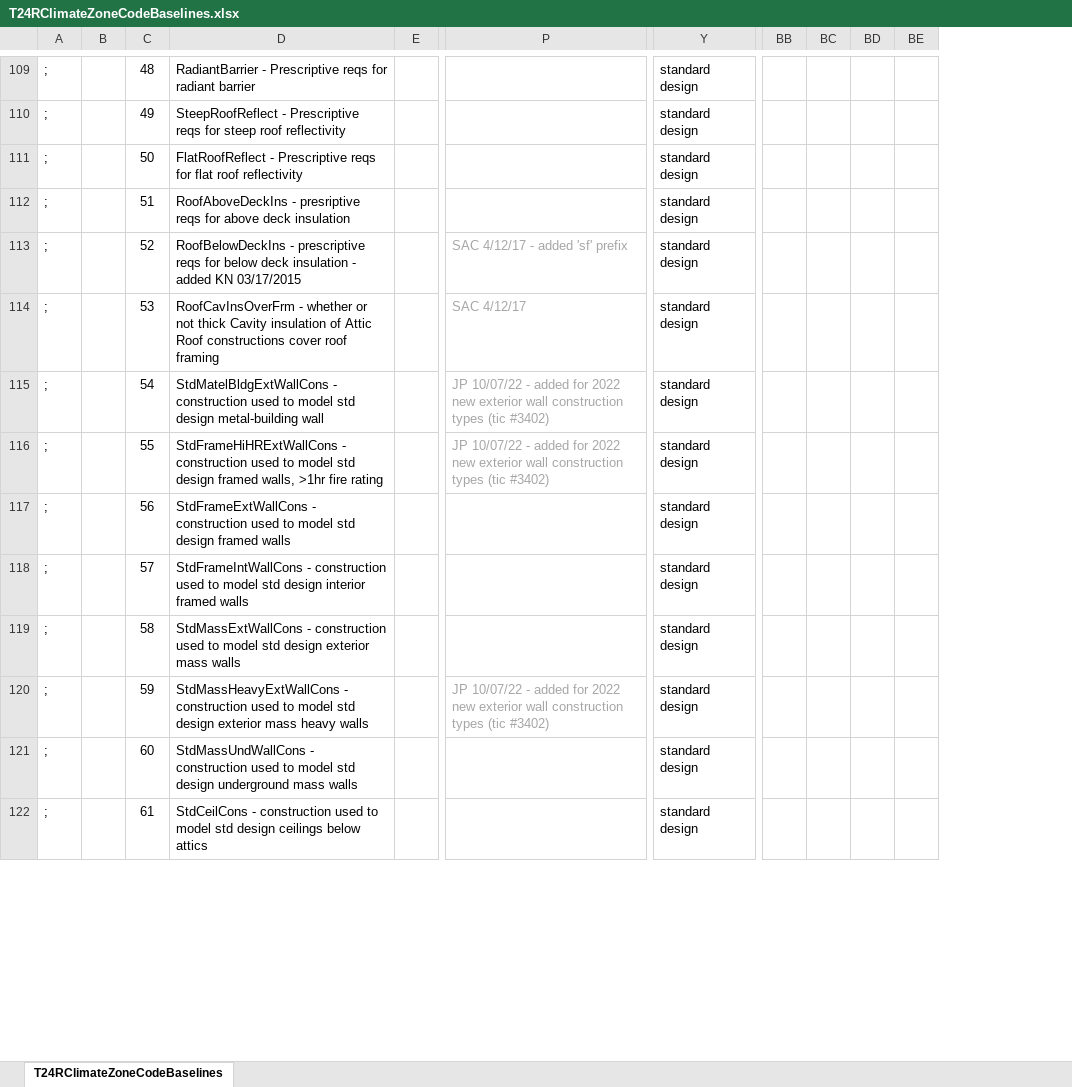
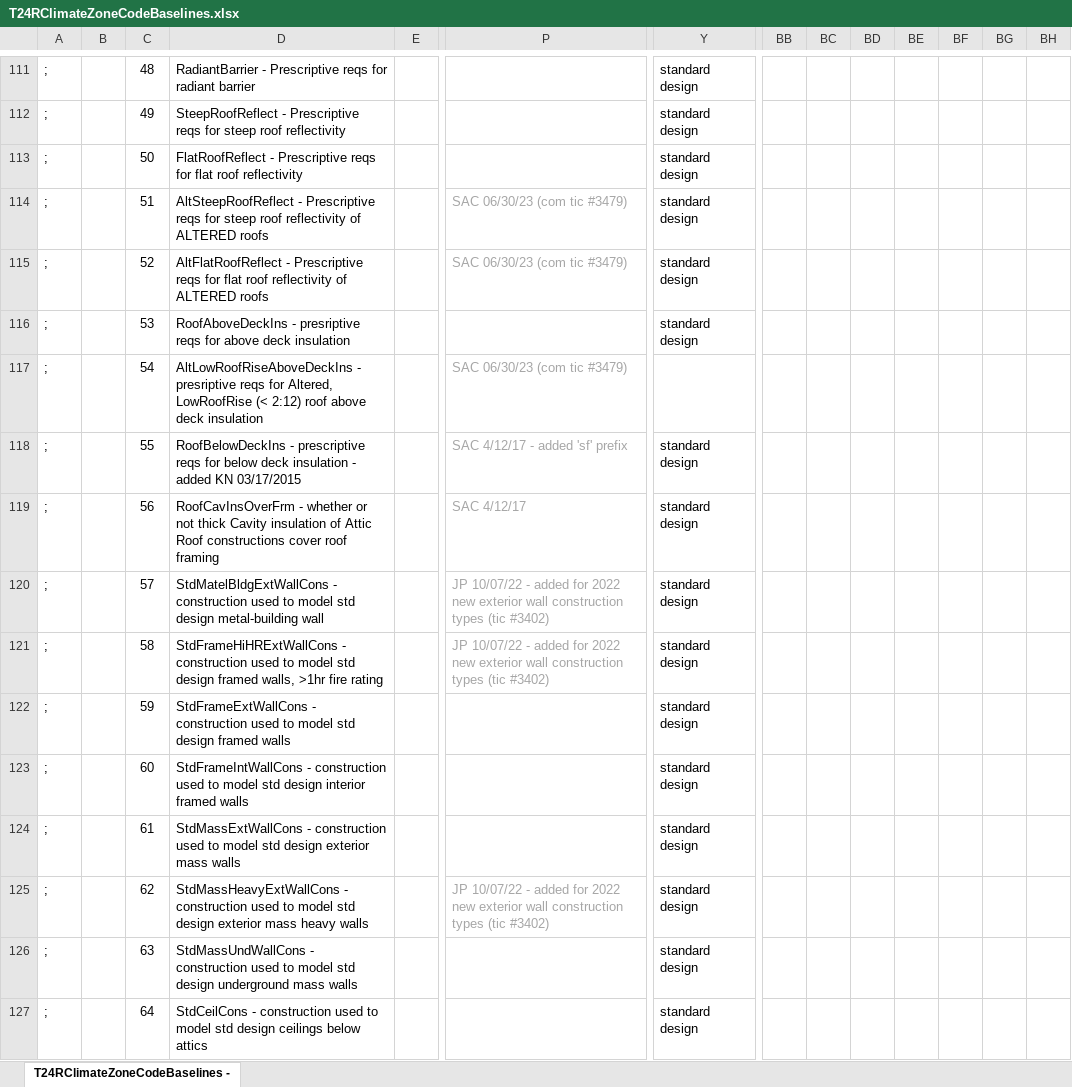
Before and after one commit to joesinger12/Test-Mirror-Workflow, an Excel workbook: RulesetDev/Rulesets/shared/T24RClimateZoneCodeBaselines.xlsx, sheet T24RClimateZoneCodeBaselines -, drawn as a sheet; only a part is shown, gaps mark what is left out; values as stored, in another font and other column widths than the file's, no borders; addresses are those after the commit; rows hold the shown columns only; the diff covers the shown part only; the diff names each change by its address in the sheet, - before the commit and + after, or states it on an @@ line.

```diff
--- a/RulesetDev/Rulesets/shared/T24RClimateZoneCodeBaselines.xlsx (sheet T24RClimateZoneCodeBaselines -)
+++ b/RulesetDev/Rulesets/shared/T24RClimateZoneCodeBaselines.xlsx (sheet T24RClimateZoneCodeBaselines -)
-sheet tab: T24RClimateZoneCodeBaselines
+sheet tab: T24RClimateZoneCodeBaselines -
+column BD, empty
+column BE, empty
+column BG, empty
+row 114: ; |  | 51 | AltSteepRoofReflect - Prescriptive reqs for steep roof reflectivity of ALTERED roofs |  | SAC 06/30/23 (com tic #3479) | standard design
+row 115: ; |  | 52 | AltFlatRoofReflect - Prescriptive reqs for flat roof reflectivity of ALTERED roofs |  | SAC 06/30/23 (com tic #3479) | standard design
-C116: 51
+C116: 53
+row 117: ; |  | 54 | AltLowRoofRiseAboveDeckIns - presriptive reqs for Altered, LowRoofRise (< 2:12) roof above deck insulation |  | SAC 06/30/23 (com tic #3479)
-C118: 52
+C118: 55
-C119: 53
+C119: 56
-C120: 54
+C120: 57
-C121: 55
+C121: 58
-C122: 56
+C122: 59
-C123: 57
+C123: 60
-C124: 58
+C124: 61
-C125: 59
+C125: 62
-C126: 60
+C126: 63
-C127: 61
+C127: 64
```
Also changed, not shown: 2 added rows and 132 edited cells elsewhere in this sheet, formulas that keep their value, 10 other files.
